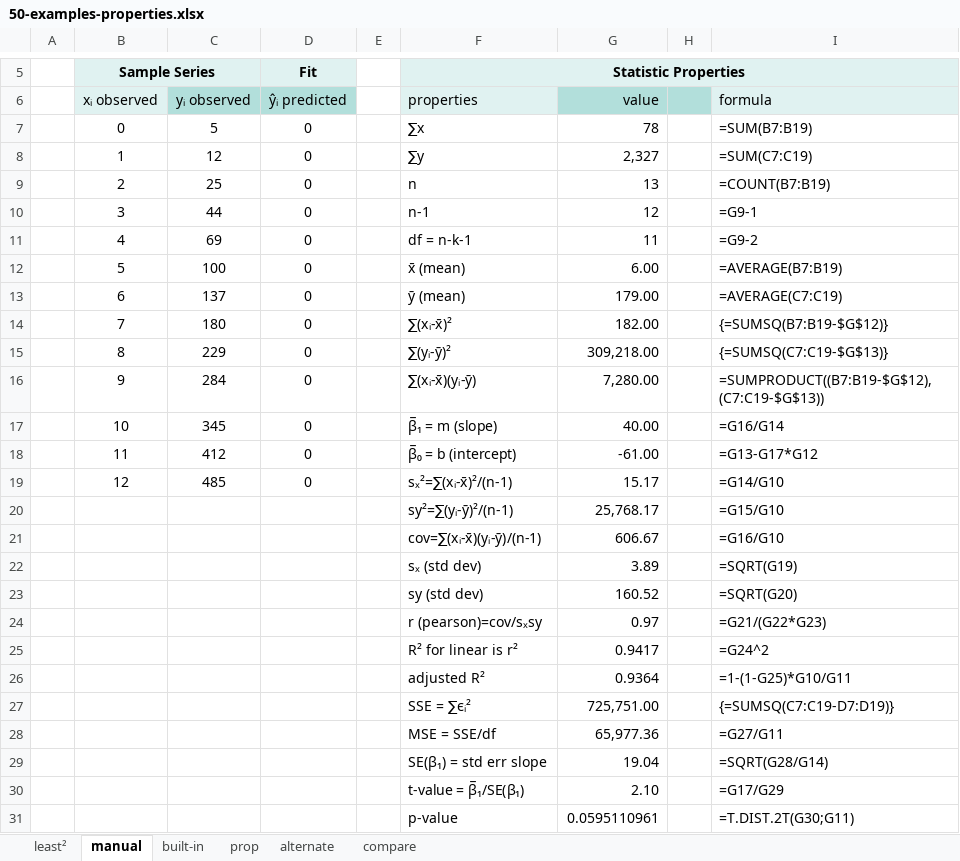
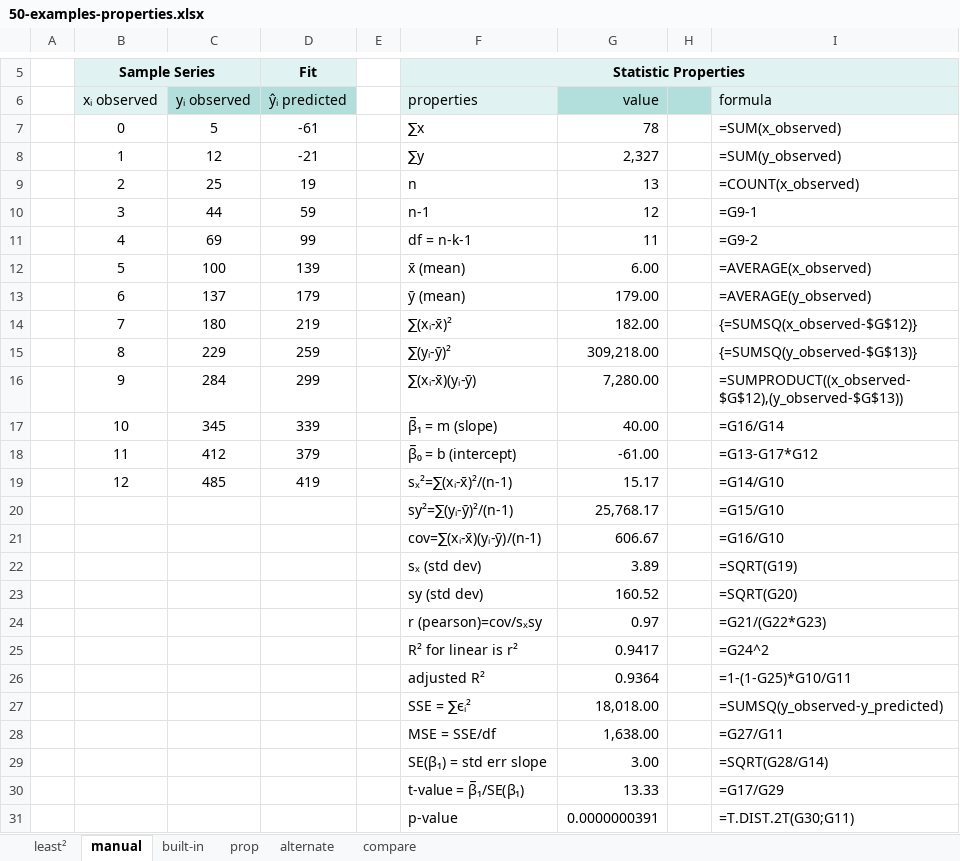
Before and after one commit to epsi-rns/codecase, an Excel workbook: python/math/polynomial/50-examples-properties.xlsx, sheet manual, drawn as a sheet; only a part is shown, gaps mark what is left out; values as stored, in another font and other column widths than the file's, no borders; table styles not drawn; removed rows and columns are numbered as before the commit, all else as after; the diff names each change by its address in the sheet, - before the commit and + after, or states it on an @@ line.

Commit message:
Statistics: Built-in Formula

```diff
--- a/python/math/polynomial/50-examples-properties.xlsx (sheet manual)
+++ b/python/math/polynomial/50-examples-properties.xlsx (sheet manual)
-D7 (ŷᵢ predicted): 0
+D7 (ŷᵢ predicted): -61
-I7 (formula): =SUM(B7:B19)
+I7 (formula): =SUM(x_observed)
-D8 (ŷᵢ predicted): 0
+D8 (ŷᵢ predicted): -21
-I8 (formula): =SUM(C7:C19)
+I8 (formula): =SUM(y_observed)
-D9 (ŷᵢ predicted): 0
+D9 (ŷᵢ predicted): 19
-I9 (formula): =COUNT(B7:B19)
+I9 (formula): =COUNT(x_observed)
-D10 (ŷᵢ predicted): 0
+D10 (ŷᵢ predicted): 59
-D11 (ŷᵢ predicted): 0
+D11 (ŷᵢ predicted): 99
-D12 (ŷᵢ predicted): 0
+D12 (ŷᵢ predicted): 139
-I12 (formula): =AVERAGE(B7:B19)
+I12 (formula): =AVERAGE(x_observed)
-D13 (ŷᵢ predicted): 0
+D13 (ŷᵢ predicted): 179
-I13 (formula): =AVERAGE(C7:C19)
+I13 (formula): =AVERAGE(y_observed)
-D14 (ŷᵢ predicted): 0
+D14 (ŷᵢ predicted): 219
-I14 (formula): {=SUMSQ(B7:B19-$G$12)}
+I14 (formula): {=SUMSQ(x_observed-$G$12)}
-D15 (ŷᵢ predicted): 0
+D15 (ŷᵢ predicted): 259
-I15 (formula): {=SUMSQ(C7:C19-$G$13)}
+I15 (formula): {=SUMSQ(y_observed-$G$13)}
-D16 (ŷᵢ predicted): 0
+D16 (ŷᵢ predicted): 299
-I16 (formula): =SUMPRODUCT((B7:B19-$G$12),(C7:C19-$G$13))
+I16 (formula): =SUMPRODUCT((x_observed-$G$12),(y_observed-$G$13))
-D17 (ŷᵢ predicted): 0
+D17 (ŷᵢ predicted): 339
-D18 (ŷᵢ predicted): 0
+D18 (ŷᵢ predicted): 379
-D19 (ŷᵢ predicted): 0
+D19 (ŷᵢ predicted): 419
-row 27:  |  |  |  |  | SSE = ∑ϵᵢ² | 725,751.00 |  | {=SUMSQ(C7:C19-D7:D19)}
+row 27:  |  |  |  |  | SSE = ∑ϵᵢ² | 18,018.00 |  | =SUMSQ(y_observed-y_predicted)
-G28 (value): 65,977.36
+G28 (value): 1,638.00
-G29 (value): 19.04
+G29 (value): 3.00
-G30 (value): 2.10
+G30 (value): 13.33
-G31 (value): 0.0595110961
+G31 (value): 0.0000000391
```
Also changed, not shown: sheet built-in, formulas that keep their value.
